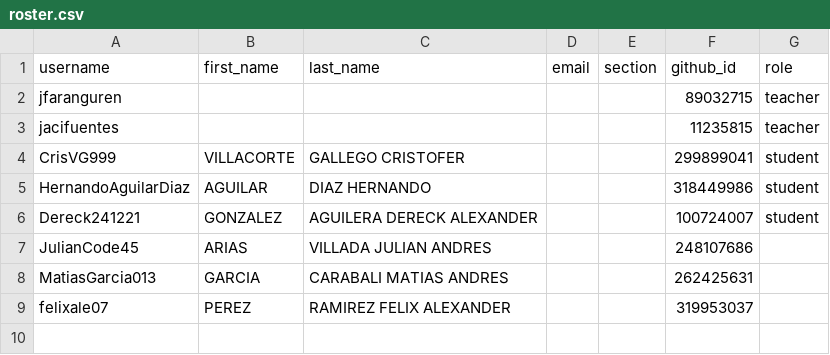
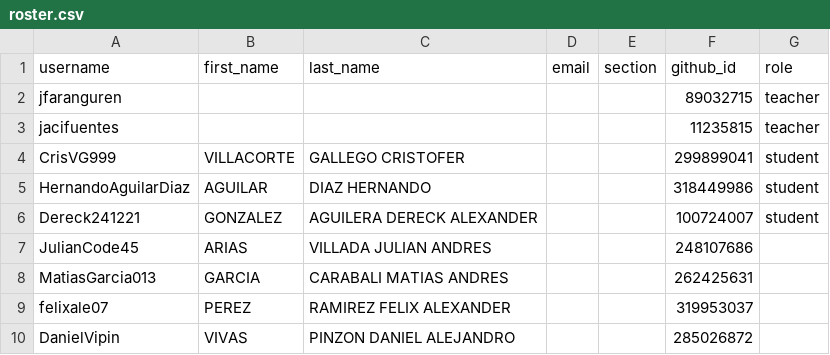
Before and after one commit to UniversidadIcesi-DCSI-BloqueAlgoritmos/classroom50, a CSV file: 2026-2-g5-apo1-sis/roster.csv, drawn as a sheet; the diff names each change by its address in the sheet, - before the commit and + after, or states it on an @@ line.

Commit message:
[Classroom 50] Add student: 2026-2-g5-apo1-sis/DanielVipin

```diff
--- a/2026-2-g5-apo1-sis/roster.csv
+++ b/2026-2-g5-apo1-sis/roster.csv
+row 10: DanielVipin | VIVAS | PINZON DANIEL ALEJANDRO |  |  | 285026872
```
